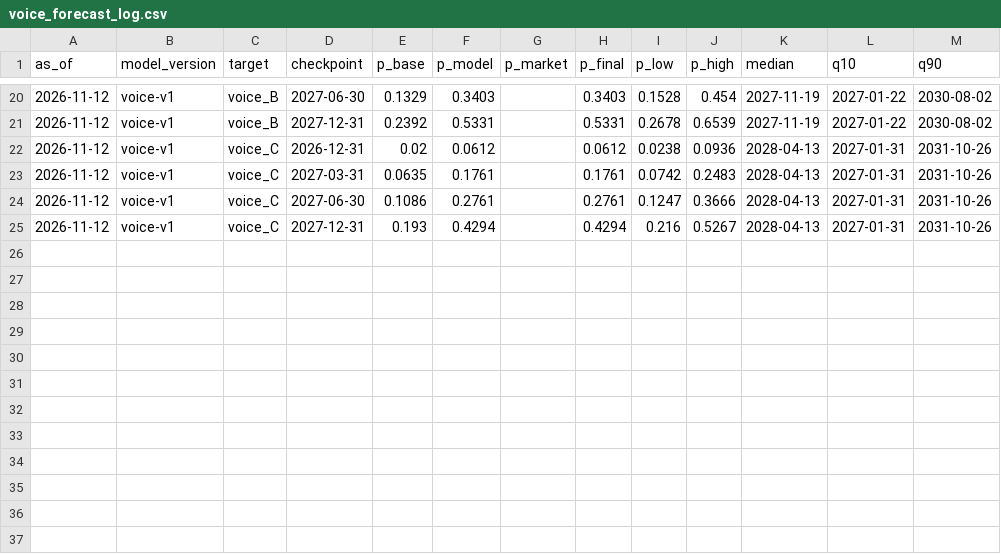
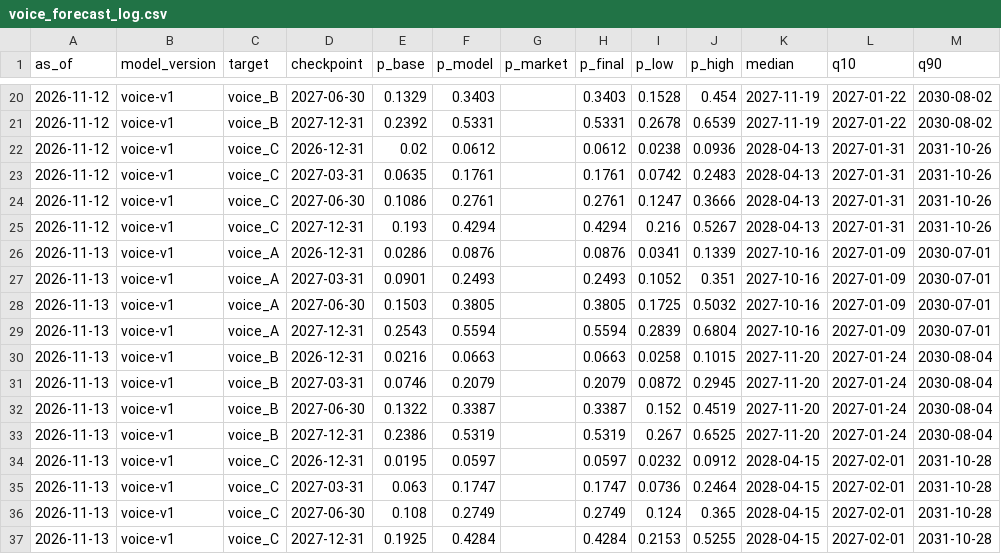
Before and after one commit to JacobBrooke95/Claude-Model-Guide, a CSV file: forecast/voice_forecast_log.csv, drawn as a sheet; only a part is shown, gaps mark what is left out.

```diff
--- a/forecast/voice_forecast_log.csv
+++ b/forecast/voice_forecast_log.csv
@@ -25 +25,13 @@ as_of,model_version,target,checkpoint,p_base,p_model,p_market,p_final,p_low,p_hi
 2026-11-12,voice-v1,voice_C,2027-12-31,0.193,0.4294,,0.4294,0.216,0.5267,2028-04-13,2027-01-31,2031-10-26
+2026-11-13,voice-v1,voice_A,2026-12-31,0.0286,0.0876,,0.0876,0.0341,0.1339,2027-10-16,2027-01-09,2030-07-01
+2026-11-13,voice-v1,voice_A,2027-03-31,0.0901,0.2493,,0.2493,0.1052,0.351,2027-10-16,2027-01-09,2030-07-01
+2026-11-13,voice-v1,voice_A,2027-06-30,0.1503,0.3805,,0.3805,0.1725,0.5032,2027-10-16,2027-01-09,2030-07-01
+2026-11-13,voice-v1,voice_A,2027-12-31,0.2543,0.5594,,0.5594,0.2839,0.6804,2027-10-16,2027-01-09,2030-07-01
+2026-11-13,voice-v1,voice_B,2026-12-31,0.0216,0.0663,,0.0663,0.0258,0.1015,2027-11-20,2027-01-24,2030-08-04
+2026-11-13,voice-v1,voice_B,2027-03-31,0.0746,0.2079,,0.2079,0.0872,0.2945,2027-11-20,2027-01-24,2030-08-04
+2026-11-13,voice-v1,voice_B,2027-06-30,0.1322,0.3387,,0.3387,0.152,0.4519,2027-11-20,2027-01-24,2030-08-04
+2026-11-13,voice-v1,voice_B,2027-12-31,0.2386,0.5319,,0.5319,0.267,0.6525,2027-11-20,2027-01-24,2030-08-04
+2026-11-13,voice-v1,voice_C,2026-12-31,0.0195,0.0597,,0.0597,0.0232,0.0912,2028-04-15,2027-02-01,2031-10-28
+2026-11-13,voice-v1,voice_C,2027-03-31,0.063,0.1747,,0.1747,0.0736,0.2464,2028-04-15,2027-02-01,2031-10-28
+2026-11-13,voice-v1,voice_C,2027-06-30,0.108,0.2749,,0.2749,0.124,0.365,2028-04-15,2027-02-01,2031-10-28
+2026-11-13,voice-v1,voice_C,2027-12-31,0.1925,0.4284,,0.4284,0.2153,0.5255,2028-04-15,2027-02-01,2031-10-28
```
Also changed, not shown: forecast/data/source_ledger.csv, forecast/forecast_log.csv, 16 other files.
